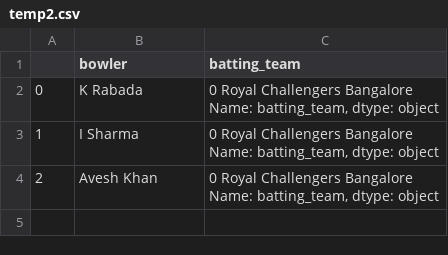
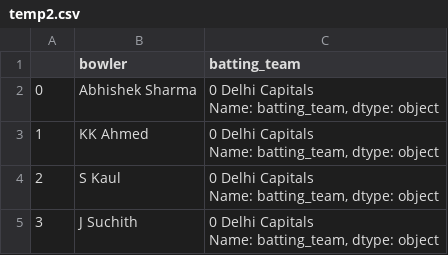
Before and after one commit to vetripy/IPL-2021-Predictor, a CSV file: temp2.csv, drawn as a sheet.

```diff
--- a/temp2.csv
+++ b/temp2.csv
@@ -1,7 +1,9 @@
 ,bowler,batting_team
-0,K Rabada,"0    Royal Challengers Bangalore
-Name: batting_team, dtype: object"
-1,I Sharma,"0    Royal Challengers Bangalore
-Name: batting_team, dtype: object"
-2,Avesh Khan,"0    Royal Challengers Bangalore
-Name: batting_team, dtype: object"
+0,Abhishek Sharma,"0    Delhi Capitals
+Name: batting_team, dtype: object"
+1,KK Ahmed,"0    Delhi Capitals
+Name: batting_team, dtype: object"
+2,S Kaul,"0    Delhi Capitals
+Name: batting_team, dtype: object"
+3,J Suchith,"0    Delhi Capitals
+Name: batting_team, dtype: object"
```
Also changed, not shown: temp.csv, 7 other files.
